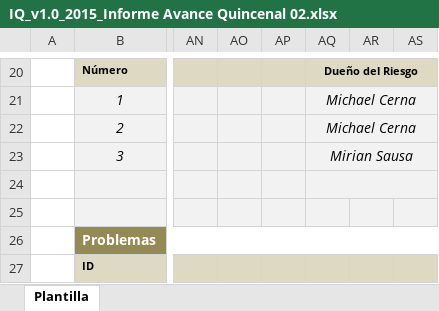
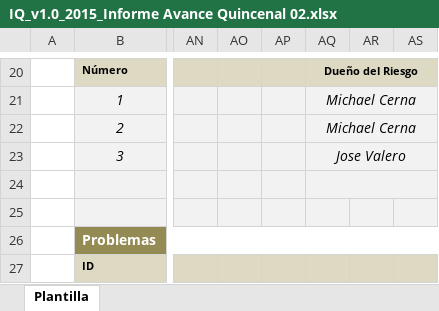
Before and after one commit to MikeCR309/JJM-INVENTARLINE, an Excel workbook: Área de proceso PP-PMC/v.1.0/IQ_v1.0_2015_Informe Avance Quincenal 02.xlsx, sheet Plantilla, drawn as a sheet; only a part is shown, gaps mark what is left out; values as stored, in another font and other column widths than the file's, no borders; charts and pictures not drawn; the diff covers the shown part only; the diff names each change by its address in the sheet, - before the commit and + after, or states it on an @@ line.

Commit message:
listo

```diff
--- a/Área de proceso PP-PMC/v.1.0/IQ_v1.0_2015_Informe Avance Quincenal 02.xlsx (sheet Plantilla)
+++ b/Área de proceso PP-PMC/v.1.0/IQ_v1.0_2015_Informe Avance Quincenal 02.xlsx (sheet Plantilla)
-AQ23: Mirian Sausa
+AQ23: Jose Valero
```
Also changed, not shown: 7 edited cells elsewhere in this sheet, hidden cells, charts or pictures.
